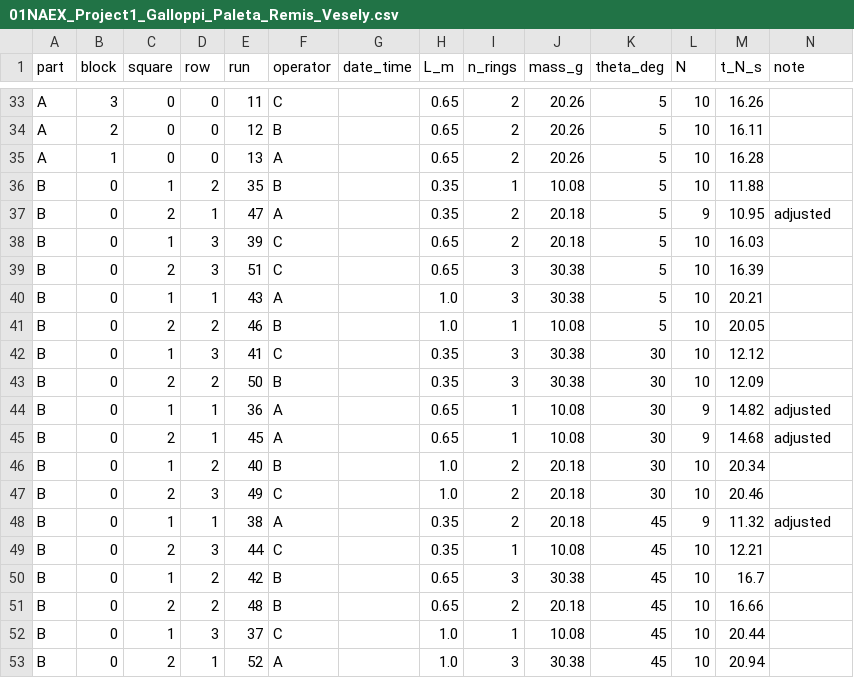
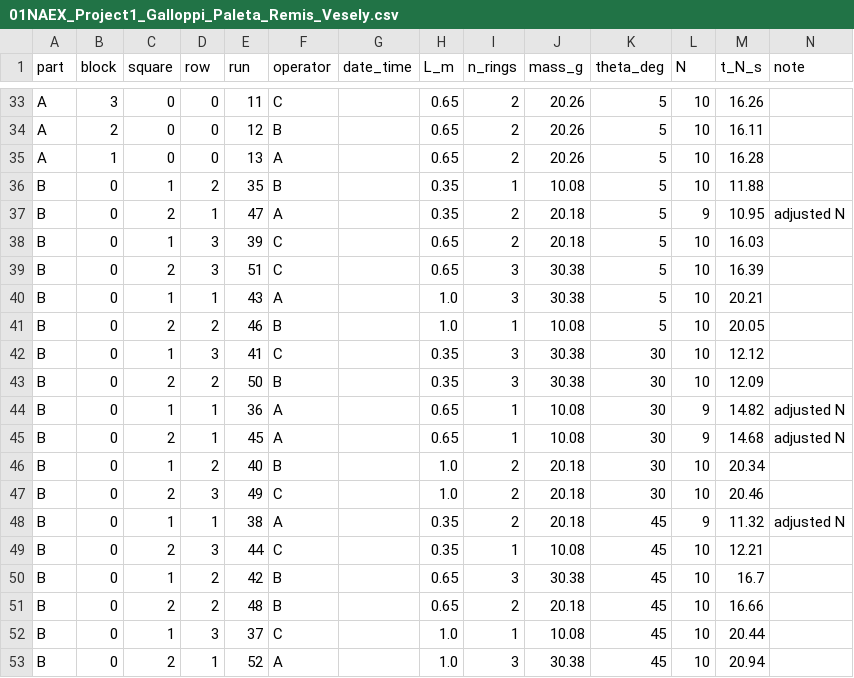
Before and after one commit to francji1/01NAEX, a CSV file: projects/01NAEX_Project1_Galloppi_Paleta_Remis_Vesely.csv, drawn as a sheet; only a part is shown, gaps mark what is left out.

Commit message:
Update 01NAEX_Project1_Galloppi_Paleta_Remis_Vesely.csv

```diff
--- a/projects/01NAEX_Project1_Galloppi_Paleta_Remis_Vesely.csv
+++ b/projects/01NAEX_Project1_Galloppi_Paleta_Remis_Vesely.csv
@@ -36,3 +36,3 @@ A,1,0,0,13,A,,0.65,2,20.26,5,10,16.28,
 B,0,1,2,35,B,,0.35,1,10.08,5,10,11.88,
-B,0,2,1,47,A,,0.35,2,20.18,5,9,10.95,adjusted
+B,0,2,1,47,A,,0.35,2,20.18,5,9,10.95,adjusted N
 B,0,1,3,39,C,,0.65,2,20.18,5,10,16.03,
@@ -43,7 +43,7 @@ B,0,1,3,41,C,,0.35,3,30.38,30,10,12.12,
 B,0,2,2,50,B,,0.35,3,30.38,30,10,12.09,
-B,0,1,1,36,A,,0.65,1,10.08,30,9,14.82,adjusted
-B,0,2,1,45,A,,0.65,1,10.08,30,9,14.68,adjusted
+B,0,1,1,36,A,,0.65,1,10.08,30,9,14.82,adjusted N
+B,0,2,1,45,A,,0.65,1,10.08,30,9,14.68,adjusted N
 B,0,1,2,40,B,,1.0,2,20.18,30,10,20.34,
 B,0,2,3,49,C,,1.0,2,20.18,30,10,20.46,
-B,0,1,1,38,A,,0.35,2,20.18,45,9,11.32,adjusted
+B,0,1,1,38,A,,0.35,2,20.18,45,9,11.32,adjusted N
 B,0,2,3,44,C,,0.35,1,10.08,45,10,12.21,
```
